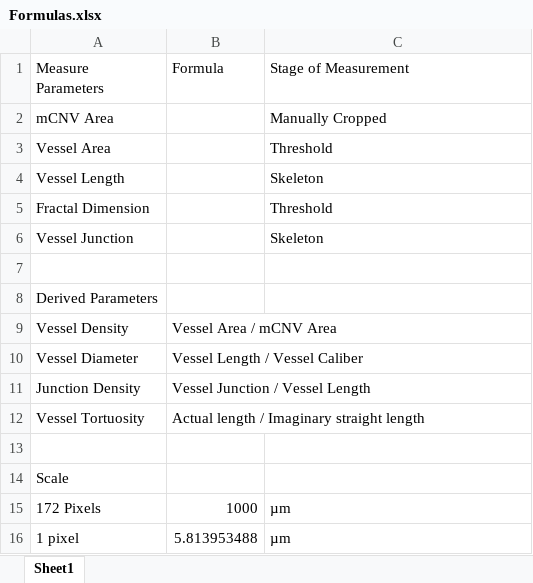
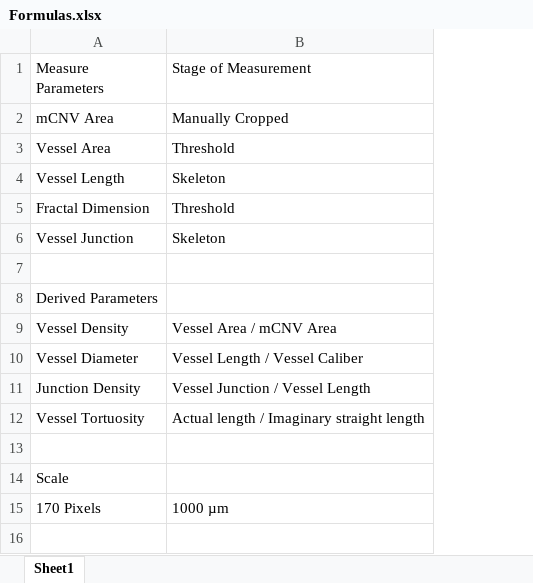
Before and after one commit to Aadit3003/mCNV-image-analysis, an Excel workbook: Tutorials/Formulas.xlsx, sheet Sheet1, drawn as a sheet; values as stored, in another font and other column widths than the file's, no cell formats; removed rows and columns are numbered as before the commit, all else as after; the diff names each change by its address in the sheet, - before the commit and + after, or states it on an @@ line.

Commit message:
Derived Parameters
Added .py file for derived parameters in  csv file

```diff
--- a/Tutorials/Formulas.xlsx (sheet Sheet1)
+++ b/Tutorials/Formulas.xlsx (sheet Sheet1)
-column B (Formula), rows 9-12: Vessel Area / mCNV Area | Vessel Length / Vessel Caliber | Vessel Junction / Vessel Length | Actual length / Imaginary straight length
-B9 (Stage of Measurement): (empty)
+B9 (Stage of Measurement): Vessel Area / mCNV Area
-B10 (Stage of Measurement): (empty)
+B10 (Stage of Measurement): Vessel Length / Vessel Caliber
-B11 (Stage of Measurement): (empty)
+B11 (Stage of Measurement): Vessel Junction / Vessel Length
-B12 (Stage of Measurement): (empty)
+B12 (Stage of Measurement): Actual length / Imaginary straight length
-row 15: 172 Pixels | 1000 | µm
-row 16: 1 pixel | 5.813953488 | µm
+row 15: 170 Pixels | 1000 µm
```
Also changed, not shown: cell formats, 28 other files.
